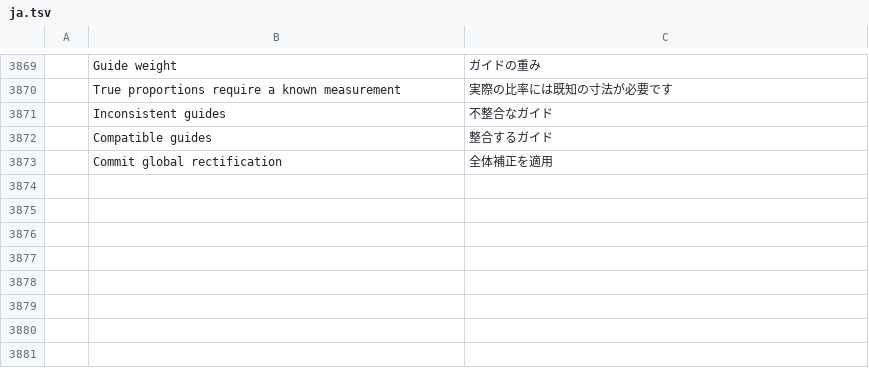
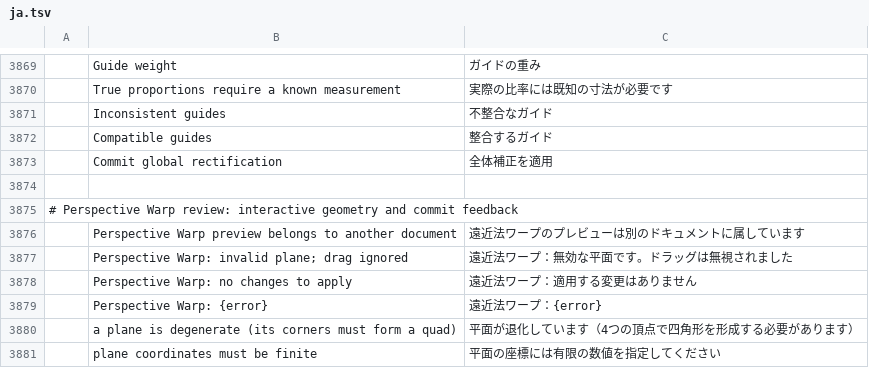
Before and after one commit to Darmonia/photocraft, a TSV file: crates/ui-egui/src/i18n/ja.tsv, drawn as a sheet; only a part is shown, gaps mark what is left out; the diff names each change by its address in the sheet, - before the commit and + after, or states it on an @@ line.

```diff
--- a/crates/ui-egui/src/i18n/ja.tsv
+++ b/crates/ui-egui/src/i18n/ja.tsv
+row 3874: (empty)
+row 3875: # Perspective Warp review: interactive geometry and commit feedback
+row 3876:  | Perspective Warp preview belongs to another document | 遠近法ワープのプレビューは別のドキュメントに属しています
+row 3877:  | Perspective Warp: invalid plane; drag ignored | 遠近法ワープ：無効な平面です。ドラッグは無視されました
+row 3878:  | Perspective Warp: no changes to apply | 遠近法ワープ：適用する変更はありません
+row 3879:  | Perspective Warp: {error} | 遠近法ワープ：{error}
+row 3880:  | a plane is degenerate (its corners must form a quad) | 平面が退化しています（4つの頂点で四角形を形成する必要があります）
+row 3881:  | plane coordinates must be finite | 平面の座標には有限の数値を指定してください
```
Also changed, not shown: crates/ui-egui/src/i18n/el.tsv, crates/ui-egui/src/i18n/fr.tsv, 17 other files.
